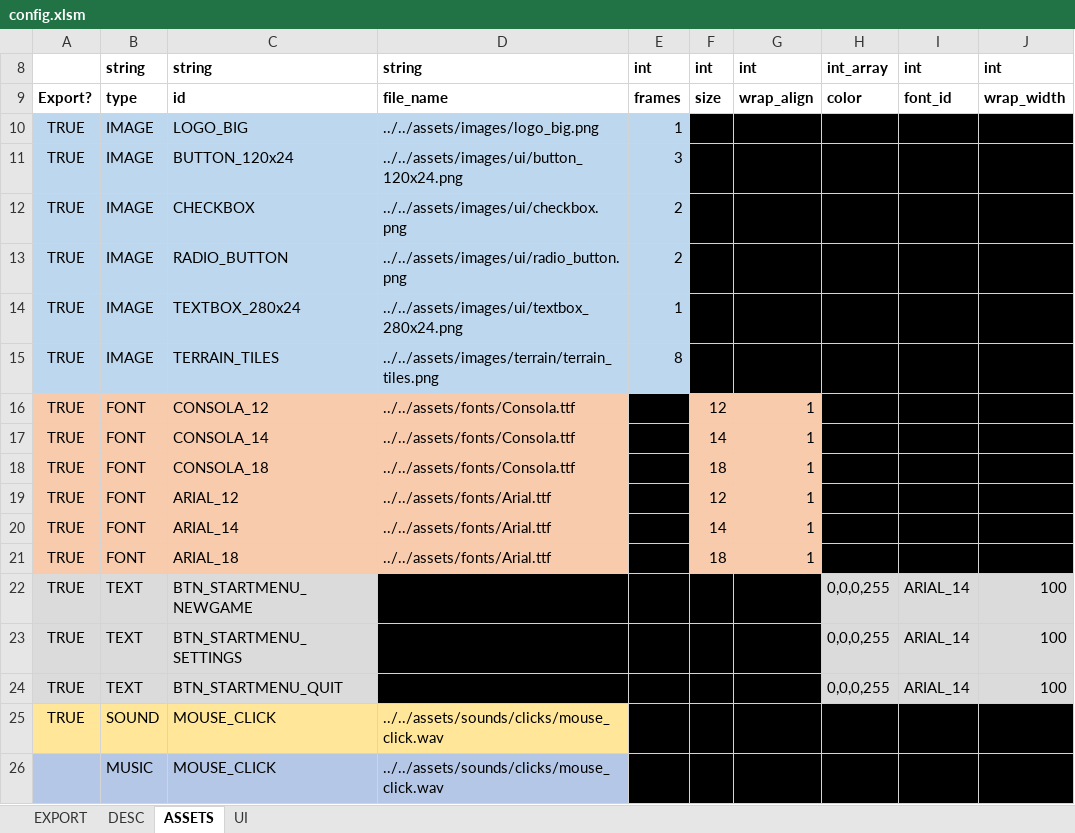
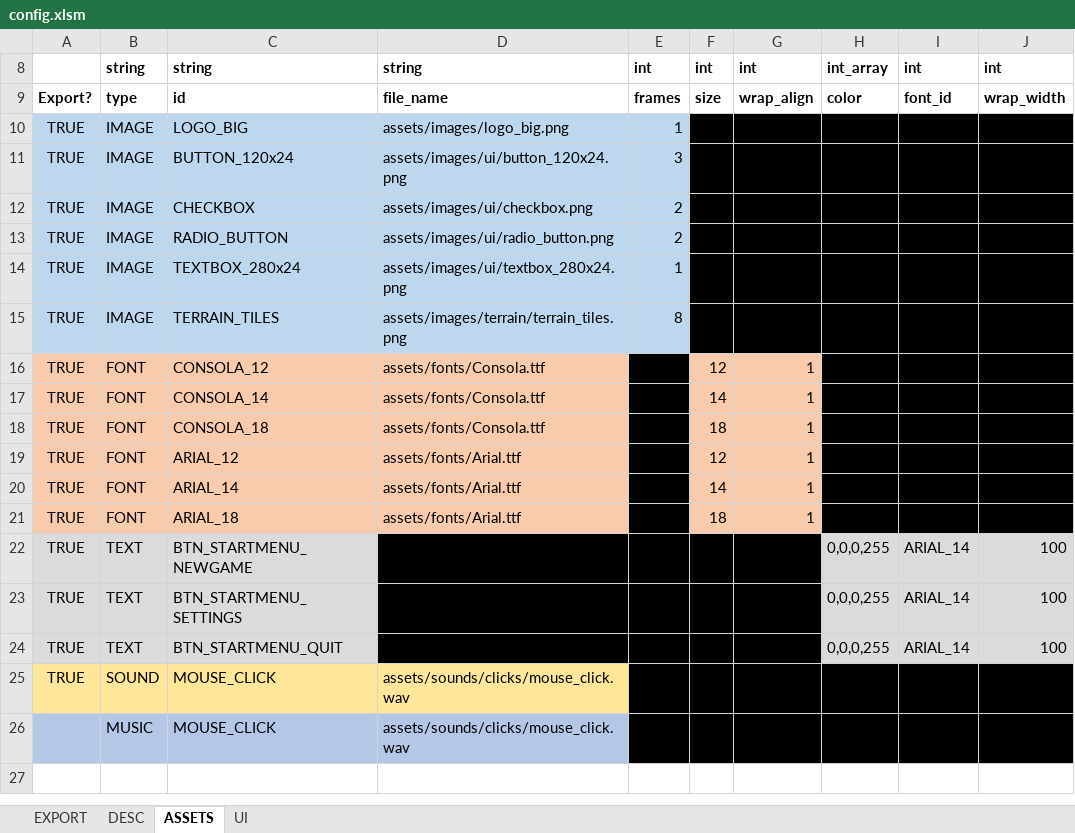
Before and after one commit to damyan94/SDL2_Engine_Project, an Excel workbook: config/config_xlsx/config.xlsm, sheet ASSETS, drawn as a sheet; only a part is shown; values as stored, in another font and other column widths than the file's, no borders; table styles not drawn; the diff names each change by its address in the sheet, - before the commit and + after, or states it on an @@ line.

```diff
--- a/config/config_xlsx/config.xlsm (sheet ASSETS)
+++ b/config/config_xlsx/config.xlsm (sheet ASSETS)
-D10: ../../assets/images/logo_big.png
+D10: assets/images/logo_big.png
-D11: ../../assets/images/ui/button_120x24.png
+D11: assets/images/ui/button_120x24.png
-D12: ../../assets/images/ui/checkbox.png
+D12: assets/images/ui/checkbox.png
-D13: ../../assets/images/ui/radio_button.png
+D13: assets/images/ui/radio_button.png
-D14: ../../assets/images/ui/textbox_280x24.png
+D14: assets/images/ui/textbox_280x24.png
-D15: ../../assets/images/terrain/terrain_tiles.png
+D15: assets/images/terrain/terrain_tiles.png
-D16:D18: ../../assets/fonts/Consola.ttf
+D16:D18: assets/fonts/Consola.ttf
-D19:D21: ../../assets/fonts/Arial.ttf
+D19:D21: assets/fonts/Arial.ttf
-D25:D26: ../../assets/sounds/clicks/mouse_click.wav
+D25:D26: assets/sounds/clicks/mouse_click.wav
```
Also changed, not shown: sheet EXPORT, charts or pictures, 7 other files.
